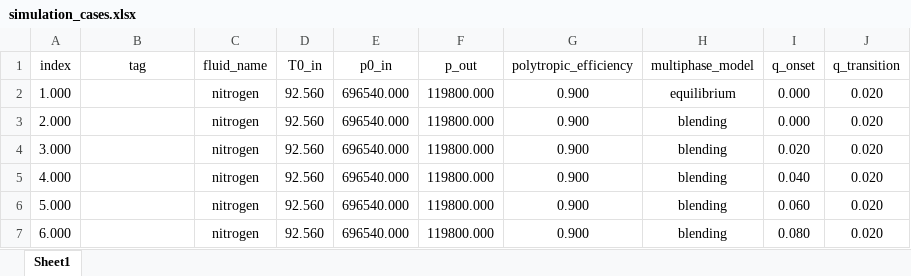
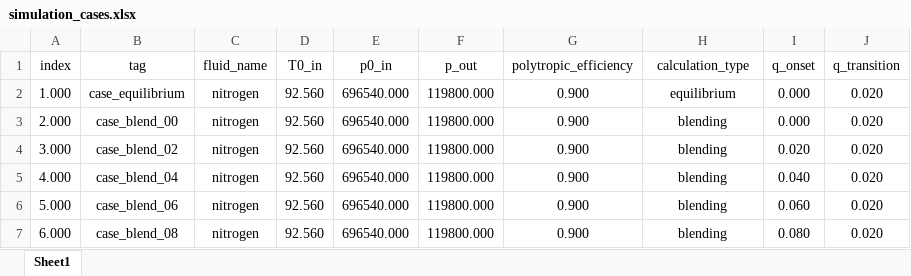
Before and after one commit to turbo-sim/barotropy, an Excel workbook: projects/LAES_turbine/simulation_cases.xlsx, sheet Sheet1, drawn as a sheet; values as stored, in another font and other column widths than the file's, no borders; the diff names each change by its address in the sheet, - before the commit and + after, or states it on an @@ line.

Commit message:
update LAES turbine case

```diff
--- a/projects/LAES_turbine/simulation_cases.xlsx (sheet Sheet1)
+++ b/projects/LAES_turbine/simulation_cases.xlsx (sheet Sheet1)
-H1: multiphase_model
+H1: calculation_type
-B2 (tag): (empty)
+B2 (tag): case_equilibrium
-B3 (tag): (empty)
+B3 (tag): case_blend_00
-B4 (tag): (empty)
+B4 (tag): case_blend_02
-B5 (tag): (empty)
+B5 (tag): case_blend_04
-B6 (tag): (empty)
+B6 (tag): case_blend_06
-B7 (tag): (empty)
+B7 (tag): case_blend_08
```
Also changed, not shown: 20 other files.
